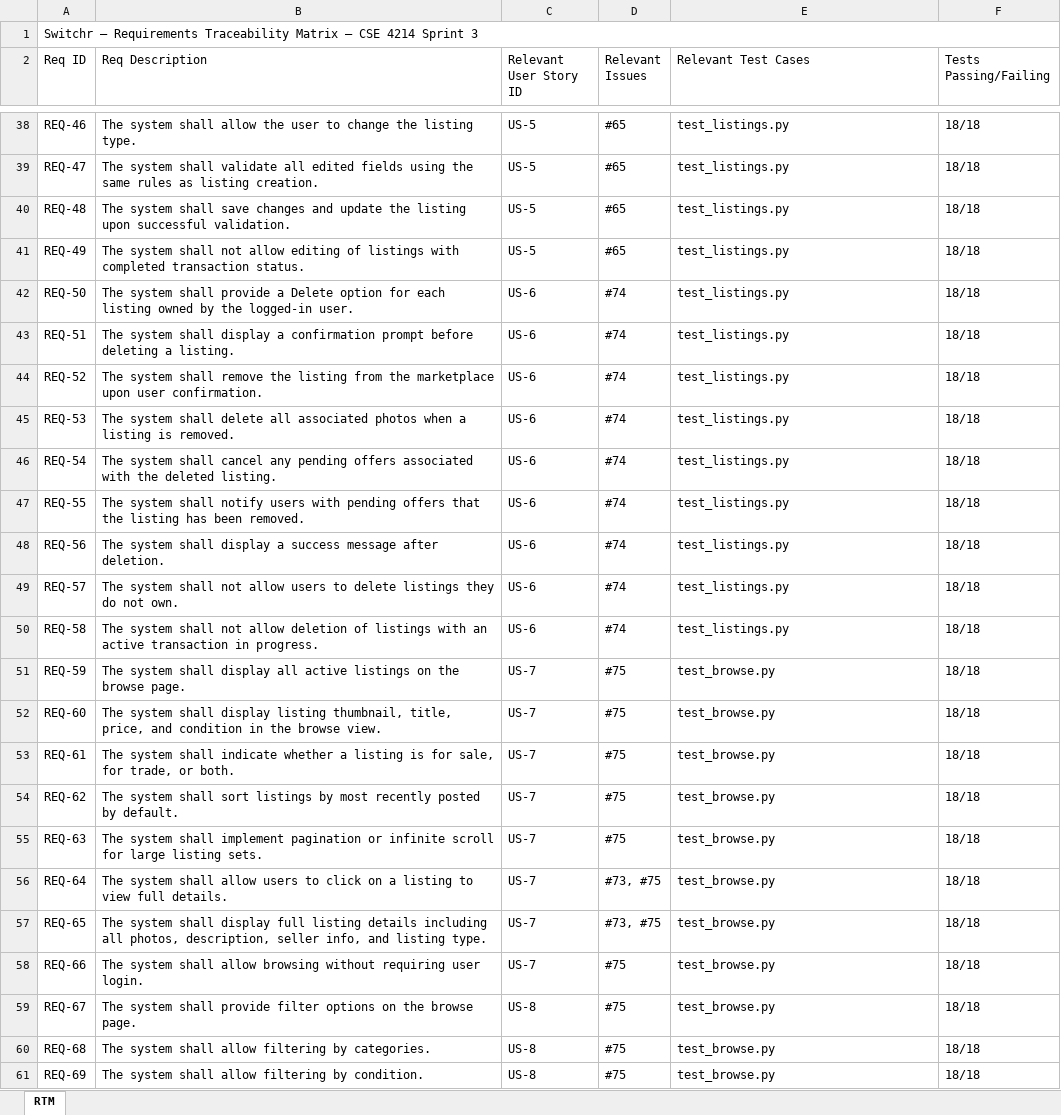
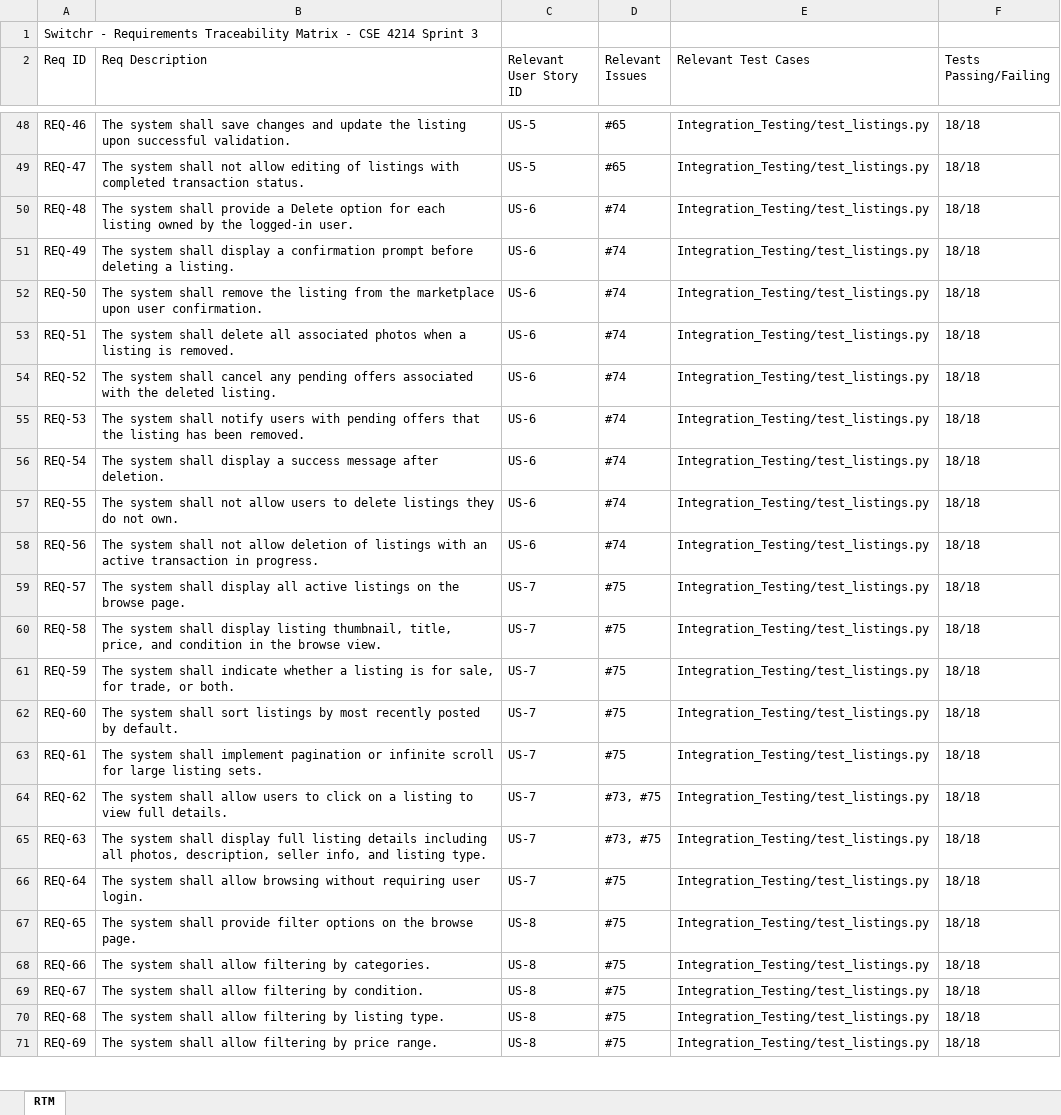
Before and after one commit to CalebTB/Switchr, an Excel workbook: RTM_Switchr.xlsx, sheet RTM, drawn as a sheet; only a part is shown, gaps mark what is left out; values as stored, in another font and other column widths than the file's, no cell formats; removed rows and columns are numbered as before the commit, all else as after; the diff covers the shown part only; the diff names each change by its address in the sheet, - before the commit and + after, or states it on an @@ line.

Commit message:
Update RTM with correct issue numbers, test file paths, and passing counts - ref #107

```diff
--- a/RTM_Switchr.xlsx (sheet RTM)
+++ b/RTM_Switchr.xlsx (sheet RTM)
-A1 (Req ID): Switchr — Requirements Traceability Matrix — CSE 4214…
+A1 (Req ID): Switchr - Requirements Traceability Matrix - CSE 4214…
-A1:F1 merged
-B48 (Req Description): …system shall allow the user to change the listing type.
+B48 (Req Description): …system shall save changes and update the listing upon successful validation.
-E48:E60 (Relevant Test Cases): test_listings.py
+E48:E60 (Relevant Test Cases): Integration_Testing/test_listings.py
-B49 (Req Description): …system shall validate all edited fields using the same rules as listing creation.
+B49 (Req Description): …system shall not allow editing of listings with completed transaction status.
-B50 (Req Description): …system shall save changes and update the listing upon successful validation.
+B50 (Req Description): …system shall provide a Delete option for each listing owned by the logged-in user.
-C50:C51 (Relevant User Story ID): US-5
+C50:C51 (Relevant User Story ID): US-6
-D50:D51 (Relevant Issues): #65
+D50:D51 (Relevant Issues): #74
-B51 (Req Description): …system shall not allow editing of listings with completed transaction status.
+B51 (Req Description): …system shall display a confirmation prompt before deleting a listing.
-B52 (Req Description): …system shall provide a Delete option for each listing owned by the logged-in user.
+B52 (Req Description): …system shall remove the listing from the marketplace upon user confirmation.
-B53 (Req Description): …system shall display a confirmation prompt before deleting a listing.
+B53 (Req Description): …system shall delete all associated photos when a listing is removed.
-B54 (Req Description): …system shall remove the listing from the marketplace upon user confirmation.
+B54 (Req Description): …system shall cancel any pending offers associated with the deleted listing.
-B55 (Req Description): …system shall delete all associated photos when a listing is removed.
+B55 (Req Description): …system shall notify users with pending offers that the listing has been removed.
-B56 (Req Description): …system shall cancel any pending offers associated with the deleted listing.
+B56 (Req Description): …system shall display a success message after deletion.
-B57 (Req Description): …system shall notify users with pending offers that the listing has been removed.
+B57 (Req Description): …system shall not allow users to delete listings they do not own.
-B58 (Req Description): …system shall display a success message after deletion.
+B58 (Req Description): …system shall not allow deletion of listings with an active transaction in progress.
-B59 (Req Description): …system shall not allow users to delete listings they do not own.
+B59 (Req Description): …system shall display all active listings on the browse page.
-C59:C60 (Relevant User Story ID): US-6
+C59:C60 (Relevant User Story ID): US-7
-D59:D60 (Relevant Issues): #74
+D59:D60 (Relevant Issues): #75
-B60 (Req Description): …system shall not allow deletion of listings with an active transaction in progress.
+B60 (Req Description): …system shall display listing thumbnail, title, price, and condition in the browse view.
-B61 (Req Description): …system shall display all active listings on the browse page.
+B61 (Req Description): …system shall indicate whether a listing is for sale, for trade, or both.
-E61:E71 (Relevant Test Cases): test_browse.py
+E61:E71 (Relevant Test Cases): Integration_Testing/test_listings.py
-B62 (Req Description): …system shall display listing thumbnail, title, price, and condition in the browse view.
+B62 (Req Description): …system shall sort listings by most recently posted by default.
-B63 (Req Description): …system shall indicate whether a listing is for sale, for trade, or both.
+B63 (Req Description): …system shall implement pagination or infinite scroll for large listing sets.
-B64 (Req Description): …system shall sort listings by most recently posted by default.
+B64 (Req Description): …system shall allow users to click on a listing to view full details.
-D64:D65 (Relevant Issues): #75
+D64:D65 (Relevant Issues): #73, #75
-B65 (Req Description): …system shall implement pagination or infinite scroll for large listing sets.
+B65 (Req Description): …system shall display full listing details including all photos, description, seller info, and listing type.
-B66 (Req Description): …shall allow users to click on a listing to view full details.
+B66 (Req Description): …shall allow browsing without requiring user login.
-D66:D67 (Relevant Issues): #73, #75
+D66:D67 (Relevant Issues): #75
-B67 (Req Description): …system shall display full listing details including all photos, description, seller info, and listing type.
+B67 (Req Description): …system shall provide filter options on the browse page.
-C67:C68 (Relevant User Story ID): US-7
+C67:C68 (Relevant User Story ID): US-8
-B68 (Req Description): …shall allow browsing without requiring user login.
+B68 (Req Description): …shall allow filtering by categories.
-B69 (Req Description): …system shall provide filter options on the browse page.
+B69 (Req Description): …system shall allow filtering by condition.
-B70 (Req Description): …filtering by categories.
+B70 (Req Description): …filtering by listing type.
-B71 (Req Description): …filtering by condition.
+B71 (Req Description): …filtering by price range.
```
Also changed, not shown: 18 added rows, 2 removed rows and 422 edited cells elsewhere in this sheet, cell formats.
